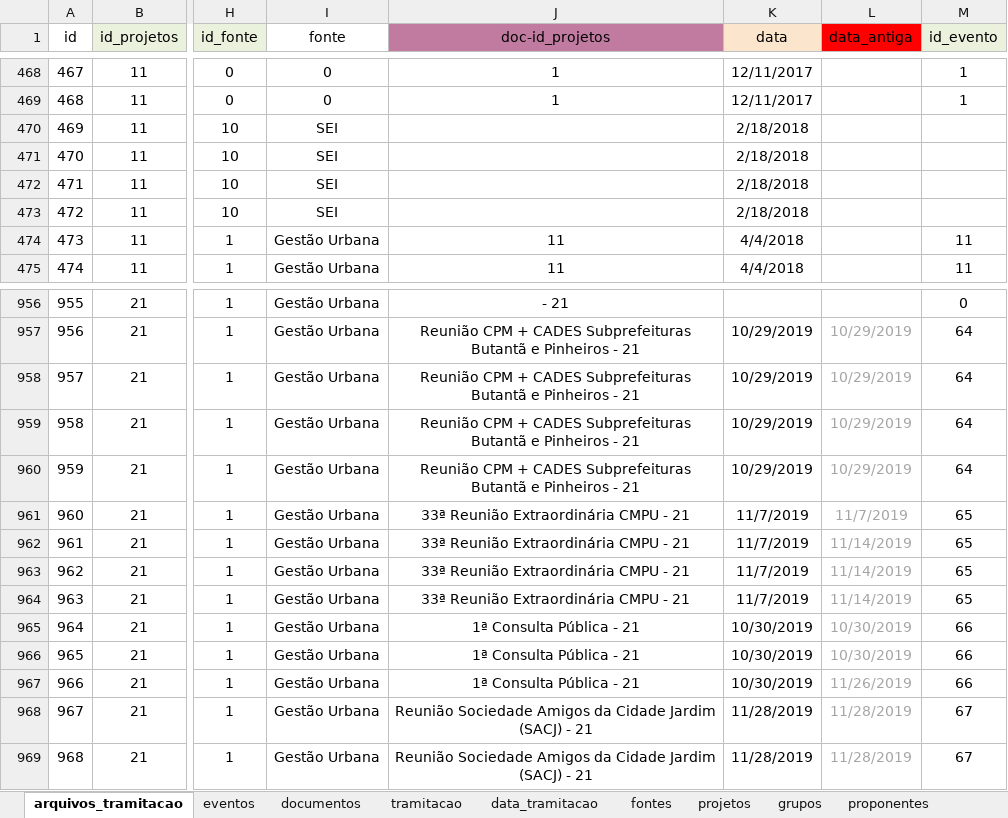
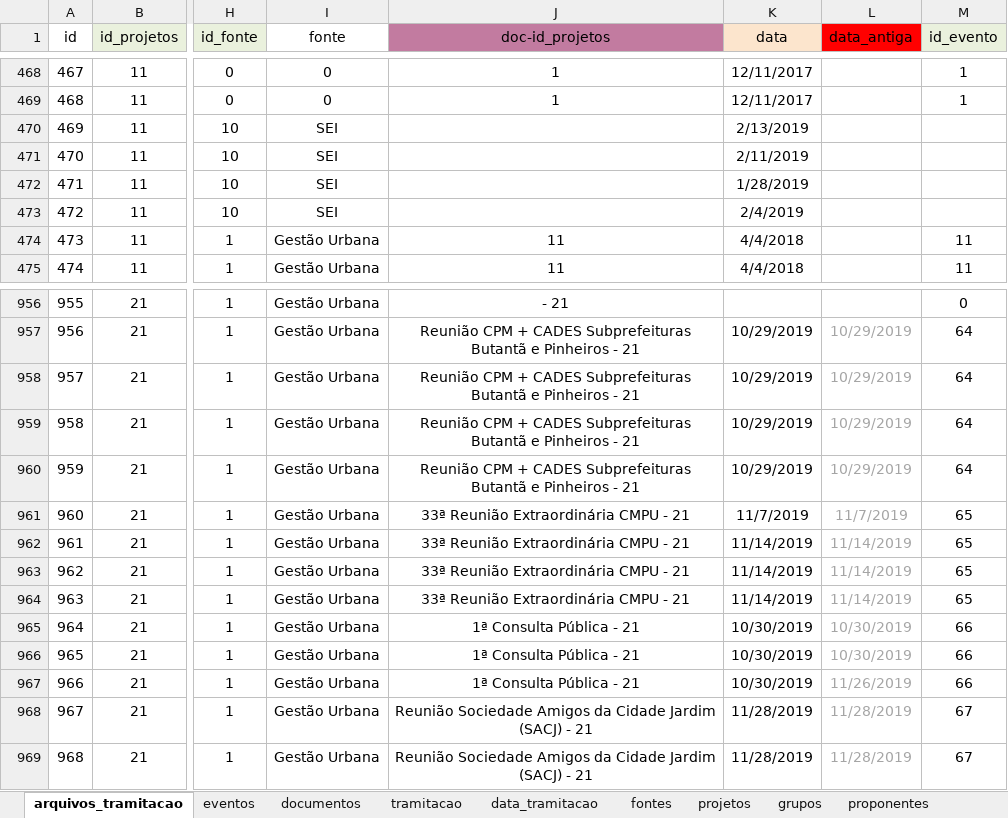
Before and after one commit to SPURB/piu-monitoramento-backend, an Excel workbook: input/piu-monitoramento_v3.xlsx, sheet arquivos_tramitacao, drawn as a sheet; only a part is shown, gaps mark what is left out; values as stored, in another font and other column widths than the file's, no borders; conditional formats not drawn; the diff names each change by its address in the sheet, - before the commit and + after, or states it on an @@ line.

Commit message:
chore: corrige datas nos projetos Jockey e Setor Central

```diff
--- a/input/piu-monitoramento_v3.xlsx (sheet arquivos_tramitacao)
+++ b/input/piu-monitoramento_v3.xlsx (sheet arquivos_tramitacao)
-K470 (data): 2/18/2018
+K470 (data): 2/13/2019
-K471 (data): 2/18/2018
+K471 (data): 2/11/2019
-K472 (data): 2/18/2018
+K472 (data): 1/28/2019
-K473 (data): 2/18/2018
+K473 (data): 2/4/2019
-K962:K964 (data): 11/7/2019
+K962:K964 (data): 11/14/2019
```
